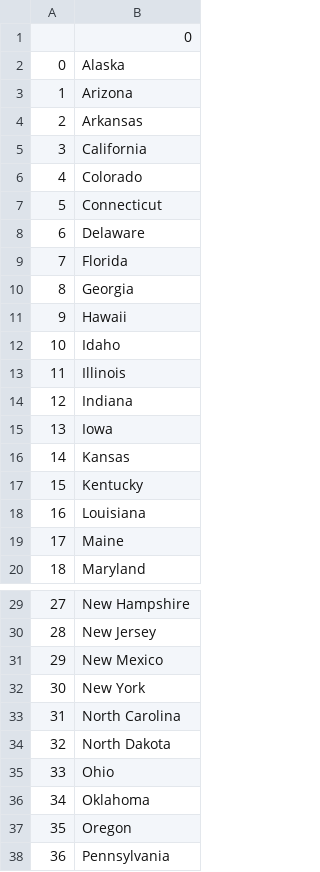
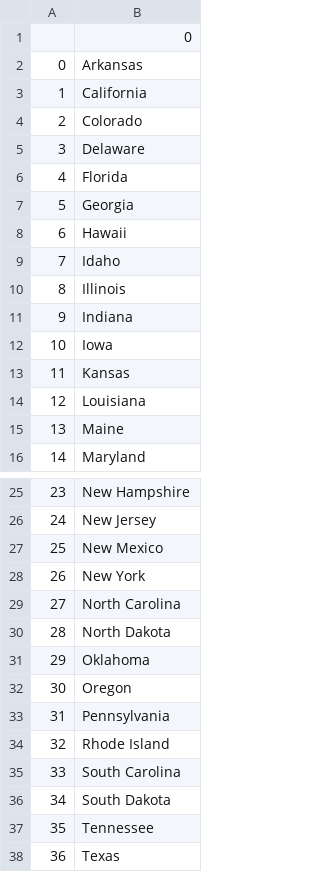
Before and after one commit to bravojivesh/16-CSV-PANDAS, a CSV file: Missed_state.csv, drawn as a sheet; only a part is shown, gaps mark what is left out; the shorter side is filled out with more unchanged rows; removed rows and columns are numbered as before the commit, all else as after; the diff names each change by its address in the sheet, - before the commit and + after, or states it on an @@ line.

Commit message:
replaced with list comprehension for missed states list

```diff
--- a/Missed_state.csv
+++ b/Missed_state.csv
-row 2: 0 | Alaska
-row 3: 1 | Arizona
@@ column A renumbered from row 2 down @@
-row 7: 5 | Connecticut
-row 17: 15 | Kentucky
-row 35: 33 | Ohio
```
Also changed, not shown: 1 other file.
